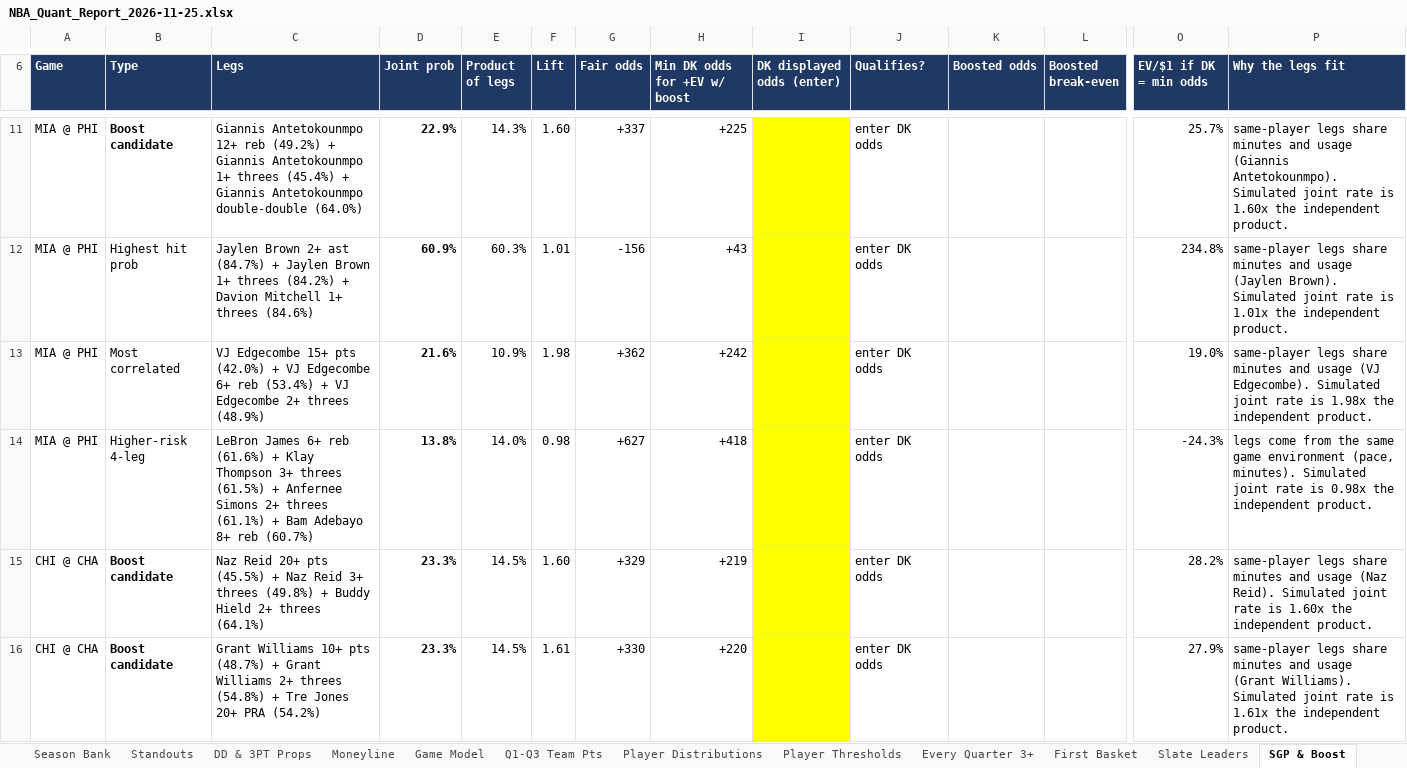
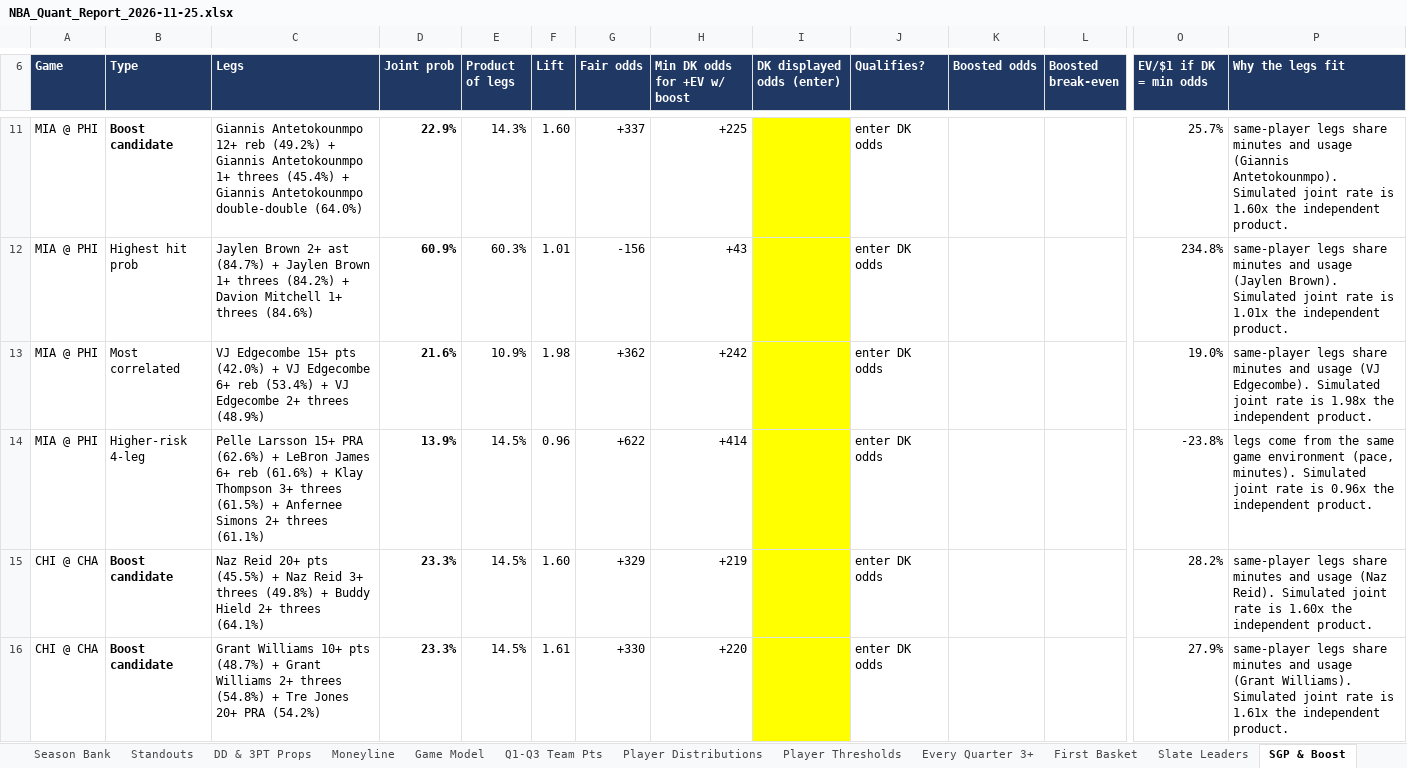
Before and after one commit to HeyShawtty/nba-quant-desk, an Excel workbook: reports/NBA_Quant_Report_2026-11-25.xlsx, sheet SGP & Boost, drawn as a sheet; only a part is shown, gaps mark what is left out; values as stored, in another font and other column widths than the file's, no borders; removed rows and columns are numbered as before the commit, all else as after; rows hold the shown columns only; the diff names each change by its address in the sheet, - before the commit and + after, or states it on an @@ line.

```diff
--- a/reports/NBA_Quant_Report_2026-11-25.xlsx (sheet SGP & Boost)
+++ b/reports/NBA_Quant_Report_2026-11-25.xlsx (sheet SGP & Boost)
-row 14: MIA @ PHI | Higher-risk 4-leg | LeBron James 6+ reb (61.6%) + Klay Thompson 3+ threes (61.5%) + Anfernee Simons 2+ threes (61.1%) + Bam Adebayo 8+ reb (60.7%) | 13.8% | 14.0% | 0.98 | +627 | +418 |  | enter DK odds |  |  | -24.3% | legs come from the same game environment (pace, minutes). Simulated joint rate is 0.98x the independent product.
+row 14: MIA @ PHI | Higher-risk 4-leg | Pelle Larsson 15+ PRA (62.6%) + LeBron James 6+ reb (61.6%) + Klay Thompson 3+ threes (61.5%) + Anfernee Simons 2+ threes (61.1%) | 13.9% | 14.5% | 0.96 | +622 | +414 |  | enter DK odds |  |  | -23.8% | legs come from the same game environment (pace, minutes). Simulated joint rate is 0.96x the independent product.
```
Also changed, not shown: sheet Moneyline, sheet Summary, sheet Game Model, sheet Tracking Log, sheet Box Scores, reports/Data_Bank_2026-27.xlsx, 7 other files.
